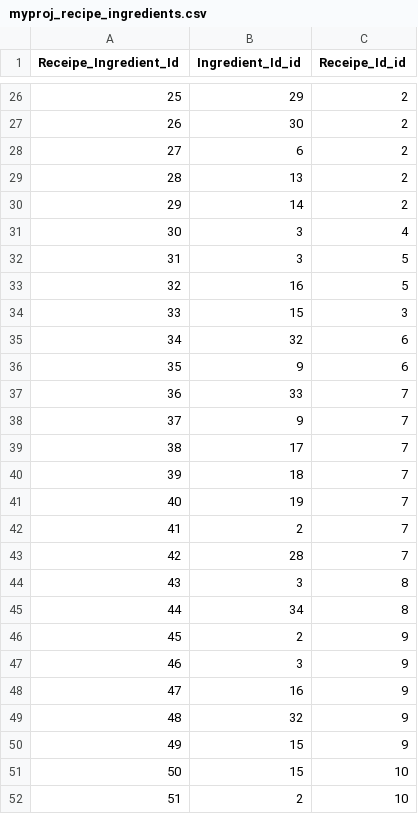
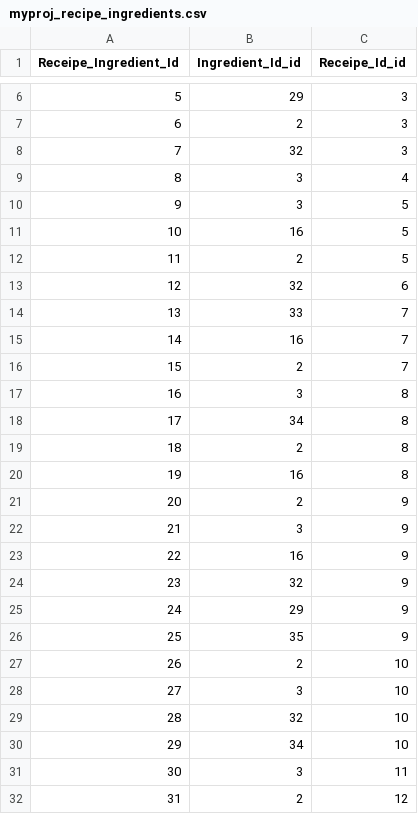
Before and after one commit to kmth-hash/I2R_repo, a CSV file: myproj/files/myproj_recipe_ingredients.csv, drawn as a sheet; only a part is shown, gaps mark what is left out; the shorter side is filled out with more unchanged rows; removed rows and columns are numbered as before the commit, all else as after; the diff covers the shown part only; the diff names each change by its address in the sheet, - before the commit and + after, or states it on an @@ line.

```diff
--- a/myproj/files/myproj_recipe_ingredients.csv
+++ b/myproj/files/myproj_recipe_ingredients.csv
@@ column A (Receipe_Ingredient_Id) renumbered between rows 4 and 42 @@
-C6 (Receipe_Id_id): 2
+C6 (Receipe_Id_id): 3
-row 27: 26 | 30 | 2
-row 28: 27 | 6 | 2
-row 29: 28 | 13 | 2
-row 30: 29 | 14 | 2
+row 7: 6 | 2 | 3
+row 8: 7 | 32 | 3
-row 34: 33 | 15 | 3
+row 12: 11 | 2 | 5
-row 36: 35 | 9 | 6
-B15 (Ingredient_Id_id): 9
+B15 (Ingredient_Id_id): 16
-row 39: 38 | 17 | 7
-row 40: 39 | 18 | 7
-row 41: 40 | 19 | 7
-row 43: 42 | 28 | 7
+row 19: 18 | 2 | 8
+row 20: 19 | 16 | 8
-B25 (Ingredient_Id_id): 15
+B25 (Ingredient_Id_id): 29
-row 51: 50 | 15 | 10
+row 26: 25 | 35 | 9
```
Also changed, not shown: 1 added row, 38 removed rows and 10 edited cells elsewhere in this file, myproj/files/myproj_ingredients.csv, myproj/files/myproj_recipes.csv, 16 other files.
